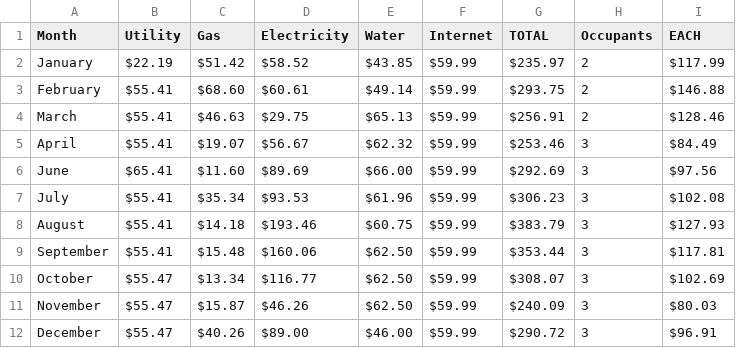
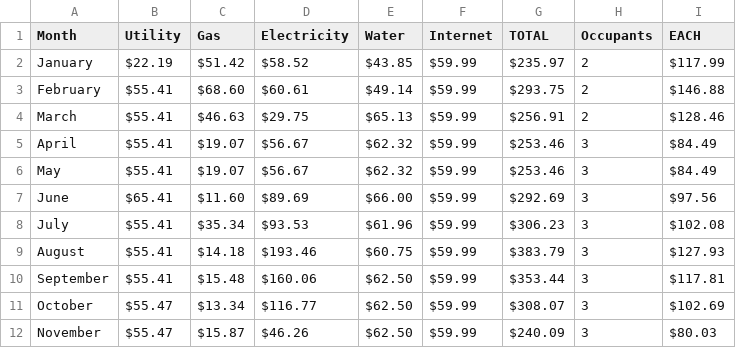
Before and after one commit to Devolvera/utilities_distribution, a CSV file: cost_distribution.csv, drawn as a sheet; only a part is shown; the shorter side is filled out with more unchanged rows; the diff names each change by its address in the sheet, - before the commit and + after, or states it on an @@ line.

```diff
--- a/cost_distribution.csv
+++ b/cost_distribution.csv
+row 6: May | $55.41 | $19.07 | $56.67 | $62.32 | $59.99 | $253.46 | 3 | $84.49
```
Also changed, not shown: 1 other file.
